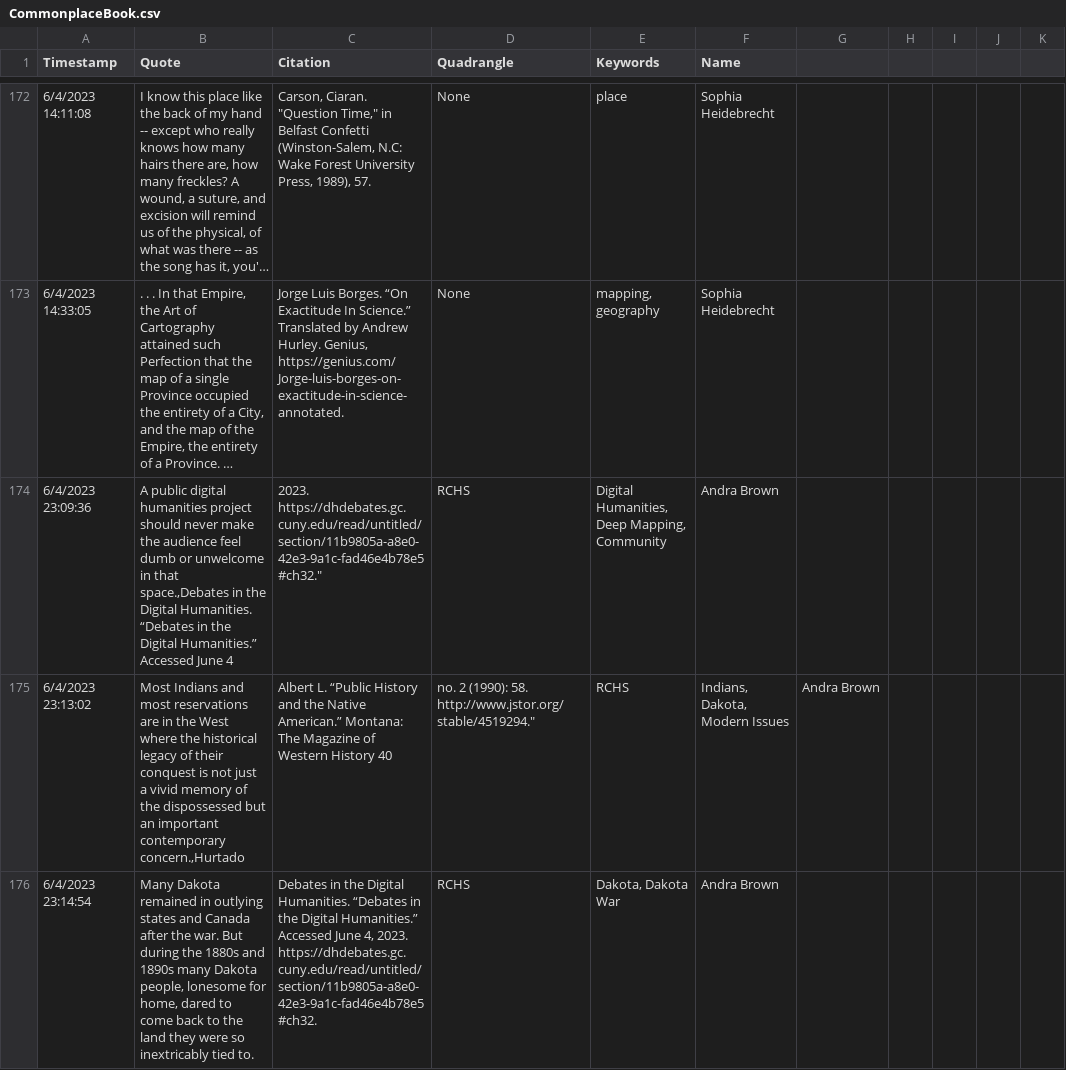
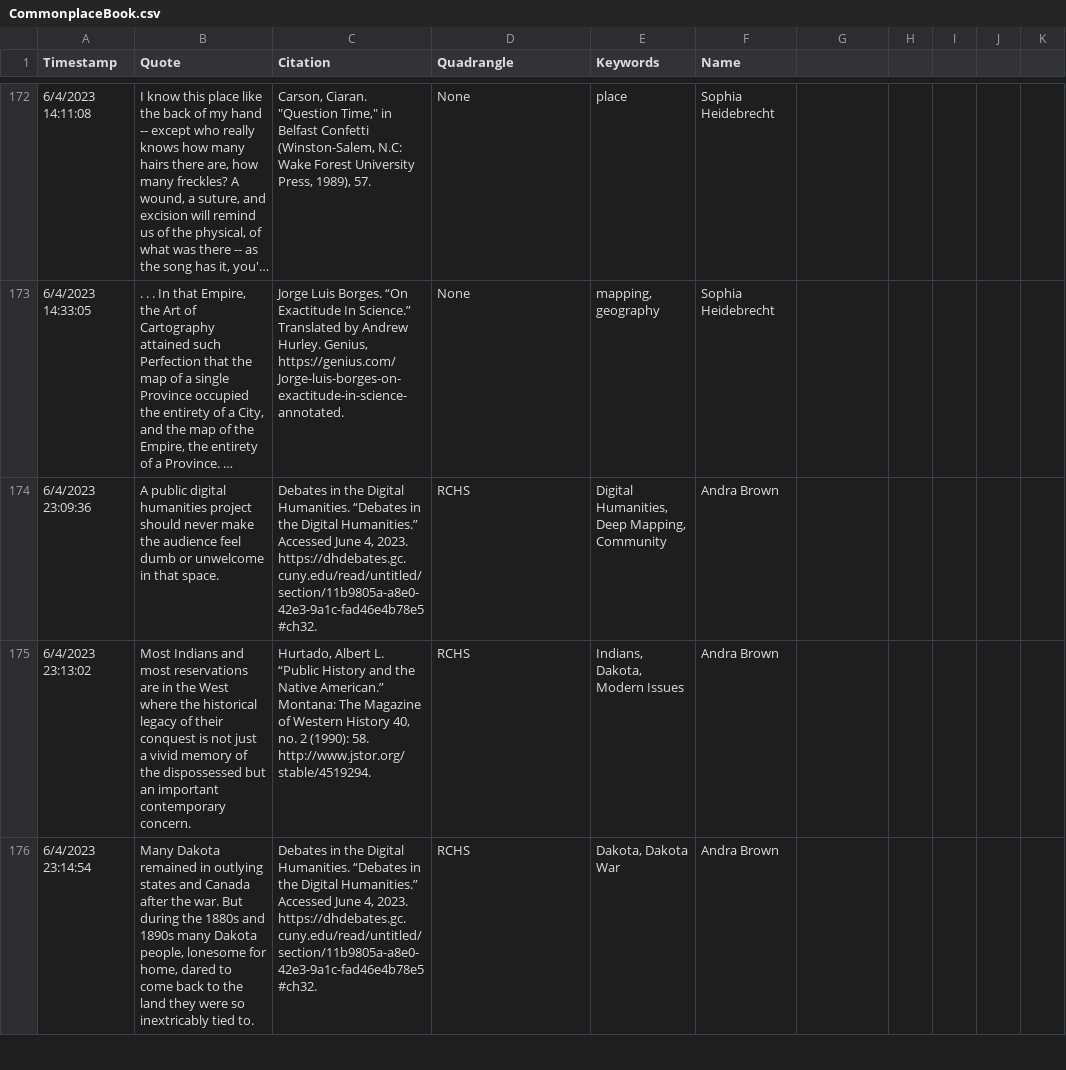
Before and after one commit to apjmason/commonplacebook, a CSV file: CommonplaceBook.csv, drawn as a sheet; only a part is shown, gaps mark what is left out; long unchanged cells end in …; the diff covers the shown part only; the diff names each change by its address in the sheet, - before the commit and + after, or states it on an @@ line.

Commit message:
Update CommonplaceBook.csv fixing quotes last lines

```diff
--- a/CommonplaceBook.csv
+++ b/CommonplaceBook.csv
-B174 (Quote): …in that space.,Debates in the Digital Humanities. “Debates in the Digital Humanities.” Accessed June 4
+B174 (Quote): …in that space.
-C174 (Citation): 2023. https://dhdebates.gc.cuny.edu/read/untitled/section/11b9805a-a8e0-42e3-9a1c-fad46e4b78e5#ch32."
+C174 (Citation): Debates in the Digital Humanities. “Debates in the Digital Humanities.” Accessed June 4, 2023. https://dhdebates.gc.cuny.edu/read/untitled/section/11b9805a-a8e0-42e3-9a1c-fad46e4b78e5#ch32.
-B175 (Quote): …important contemporary concern.,Hurtado
+B175 (Quote): …important contemporary concern.
-C175 (Citation): Albert L. “Public History and the Native American.” Montana: The Magazine of Western History 40
+C175 (Citation): Hurtado, Albert L. “Public History and the Native American.” Montana: The Magazine of Western History 40, no. 2 (1990): 58. http://www.jstor.org/stable/4519294.
-D175 (Quadrangle): no. 2 (1990): 58. http://www.jstor.org/stable/4519294."
+D175 (Quadrangle): RCHS
-E175 (Keywords): RCHS
+E175 (Keywords): Indians, Dakota, Modern Issues
-F175 (Name): Indians, Dakota, Modern Issues
+F175 (Name): Andra Brown
-G175: Andra Brown
+G175: (empty)
```
Also changed, not shown: 27 edited cells elsewhere in this file.
